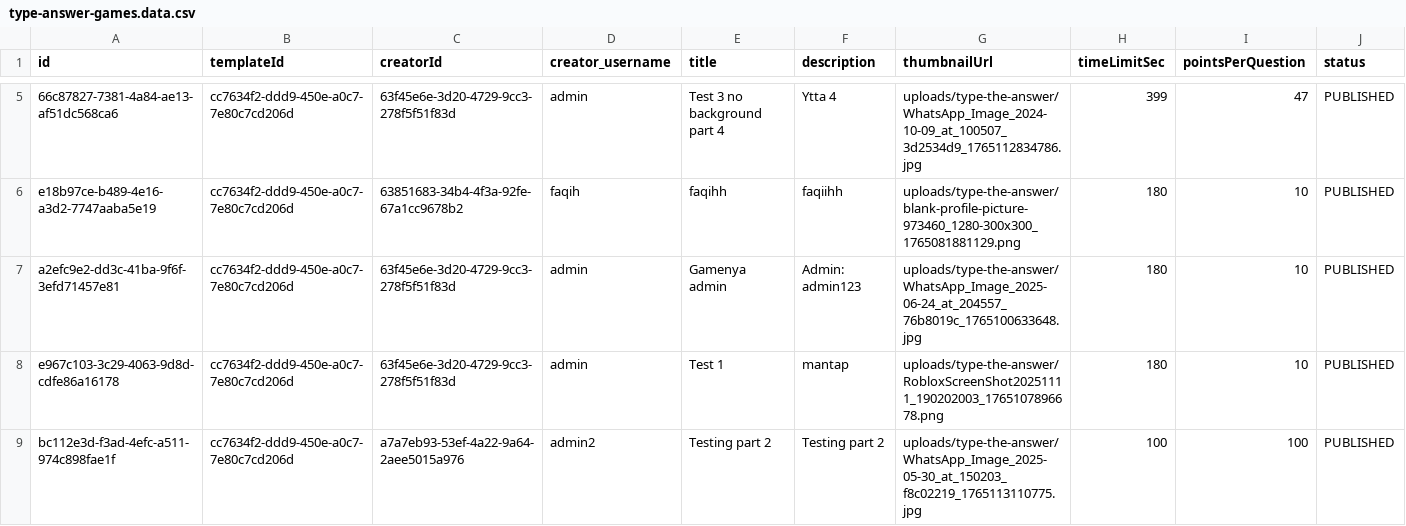
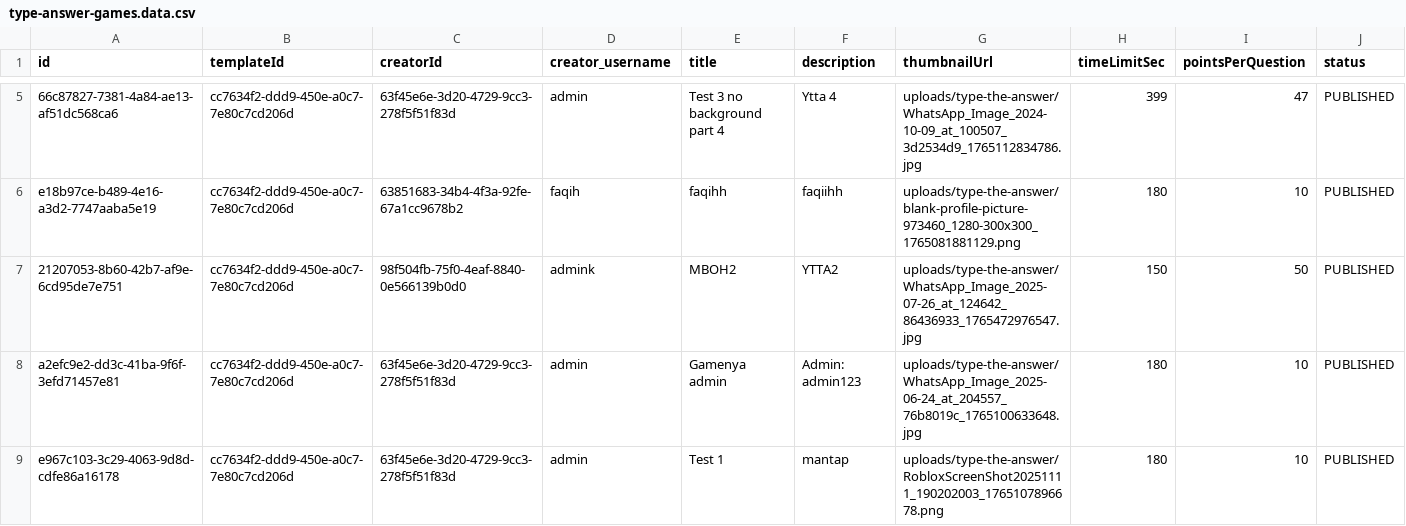
Before and after one commit to HikariReiziq/FP-PemrogramanWebsite-BE-2025, a CSV file: prisma/seeder/data/type-answer-games.data.csv, drawn as a sheet; only a part is shown, gaps mark what is left out; the shorter side is filled out with more unchanged rows; rows hold the shown columns only; the diff names each change by its address in the sheet, - before the commit and + after, or states it on an @@ line.

```diff
--- a/prisma/seeder/data/type-answer-games.data.csv
+++ b/prisma/seeder/data/type-answer-games.data.csv
+row 7: 21207053-8b60-42b7-af9e-6cd95de7e751 | cc7634f2-ddd9-450e-a0c7-7e80c7cd206d | 98f504fb-75f0-4eaf-8840-0e566139b0d0 | admink | MBOH2 | YTTA2 | uploads/type-the-answer/WhatsApp_Image_2025-07-26_at_124642_86436933_1765472976547.jpg | 150 | 50 | PUBLISHED
```
Also changed, not shown: prisma/seeder/data/type-answer-questions.data.csv, prisma/seeder/data/type-answer-results.data.csv.
